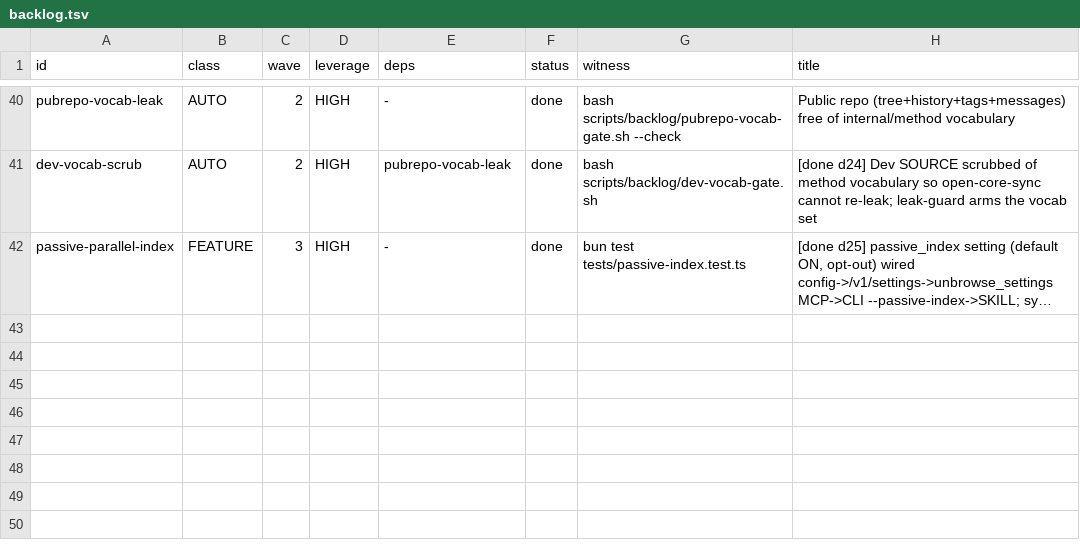
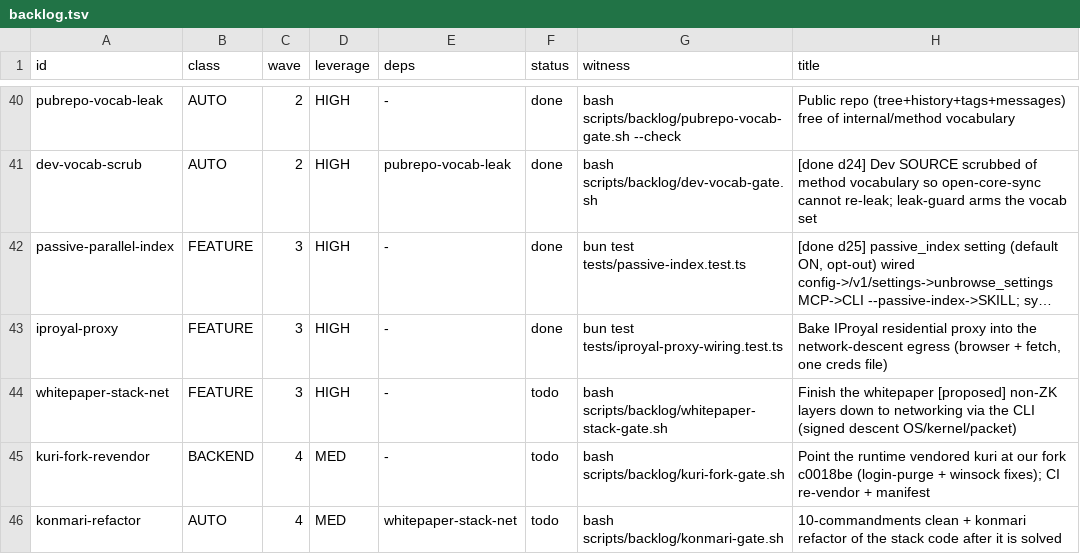
Before and after one commit to unbrowse-ai/unbrowse, a TSV file: .claude/backlog.tsv, drawn as a sheet; only a part is shown, gaps mark what is left out; long unchanged cells end in …; the diff names each change by its address in the sheet, - before the commit and + after, or states it on an @@ line.

```diff
--- a/.claude/backlog.tsv
+++ b/.claude/backlog.tsv
+row 43: iproyal-proxy | FEATURE | 3 | HIGH | - | done | bun test tests/iproyal-proxy-wiring.test.ts | Bake IProyal residential proxy into the network-descent egress (browser + fetch, one creds file)
+row 44: whitepaper-stack-net | FEATURE | 3 | HIGH | - | todo | bash scripts/backlog/whitepaper-stack-gate.sh | Finish the whitepaper [proposed] non-ZK layers down to networking via the CLI (signed descent OS/kernel/packet)
+row 45: kuri-fork-revendor | BACKEND | 4 | MED | - | todo | bash scripts/backlog/kuri-fork-gate.sh | Point the runtime vendored kuri at our fork c0018be (login-purge + winsock fixes); CI re-vendor + manifest
+row 46: konmari-refactor | AUTO | 4 | MED | whitepaper-stack-net | todo | bash scripts/backlog/konmari-gate.sh | 10-commandments clean + konmari refactor of the stack code after it is solved
```
Also changed, not shown: 3 other files.
